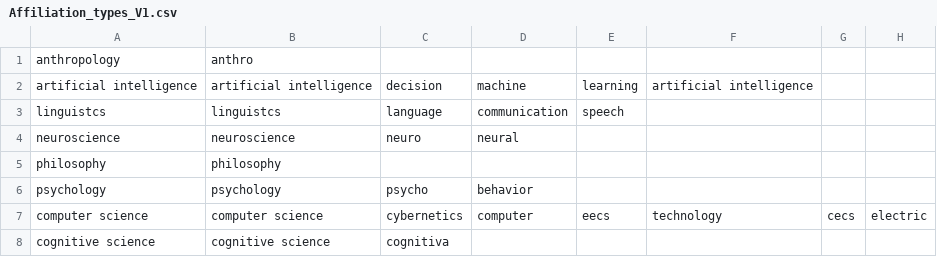
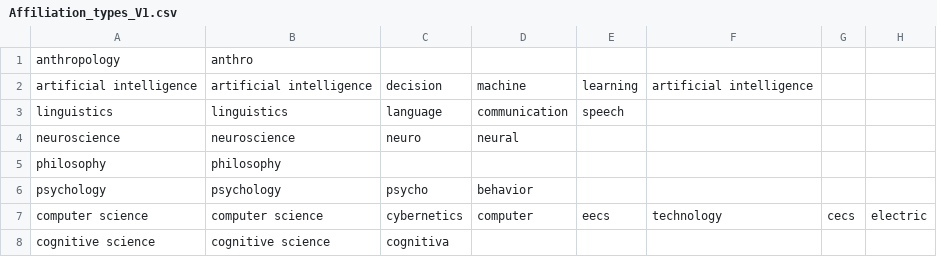
Before and after one commit to rdgao/WH2CogSci, a CSV file: data/Affiliation_types_V1.csv, drawn as a sheet.

```diff
--- a/data/Affiliation_types_V1.csv
+++ b/data/Affiliation_types_V1.csv
@@ -2,3 +2,3 @@ anthropology,anthro,,,,,,
 artificial intelligence,artificial intelligence,decision,machine,learning,artificial intelligence,,
-linguistcs,linguistcs,language,communication,speech,,,
+linguistics,linguistics,language,communication,speech,,,
 neuroscience,neuroscience,neuro,neural,,,,
```
Also changed, not shown: 1 other file.
